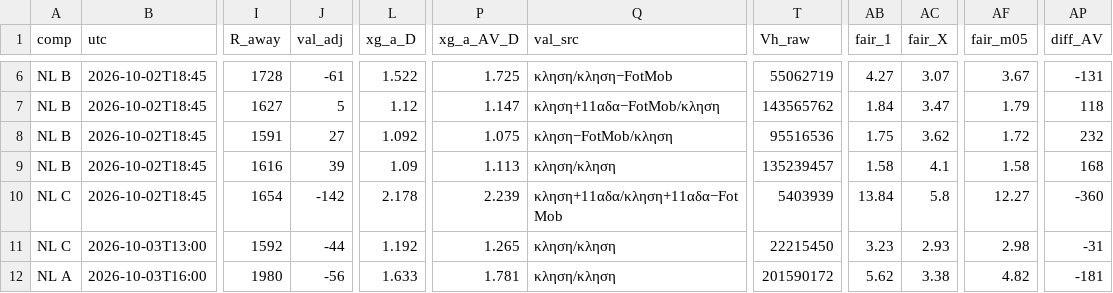
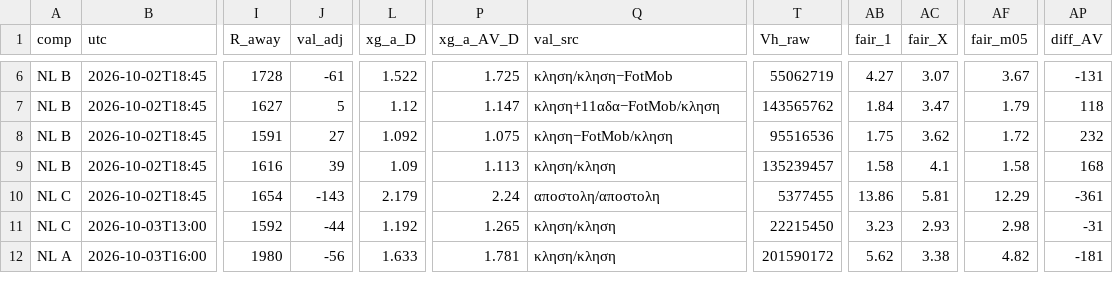
Before and after one commit to stelios1891-afk/xg-dashboard, a CSV file: intl_projections.csv, drawn as a sheet; only a part is shown, gaps mark what is left out; the diff names each change by its address in the sheet, - before the commit and + after, or states it on an @@ line.

```diff
--- a/intl_projections.csv
+++ b/intl_projections.csv
-J10 (val_adj): -142
+J10 (val_adj): -143
-L10 (xg_a_D): 2.178
+L10 (xg_a_D): 2.179
-P10 (xg_a_AV_D): 2.239
+P10 (xg_a_AV_D): 2.24
-Q10 (val_src): κληση+11αδα/κληση+11αδα−FotMob
+Q10 (val_src): αποστολη/αποστολη
-T10 (Vh_raw): 5403939
+T10 (Vh_raw): 5377455
-AB10 (fair_1): 13.84
+AB10 (fair_1): 13.86
-AC10 (fair_X): 5.8
+AC10 (fair_X): 5.81
-AF10 (fair_m05): 12.27
+AF10 (fair_m05): 12.29
-AP10 (diff_AV): -360
+AP10 (diff_AV): -361
```
Also changed, not shown: intl_nl_overs_2627.csv, intl_nl_shadow_2627.csv, 2 other files.
